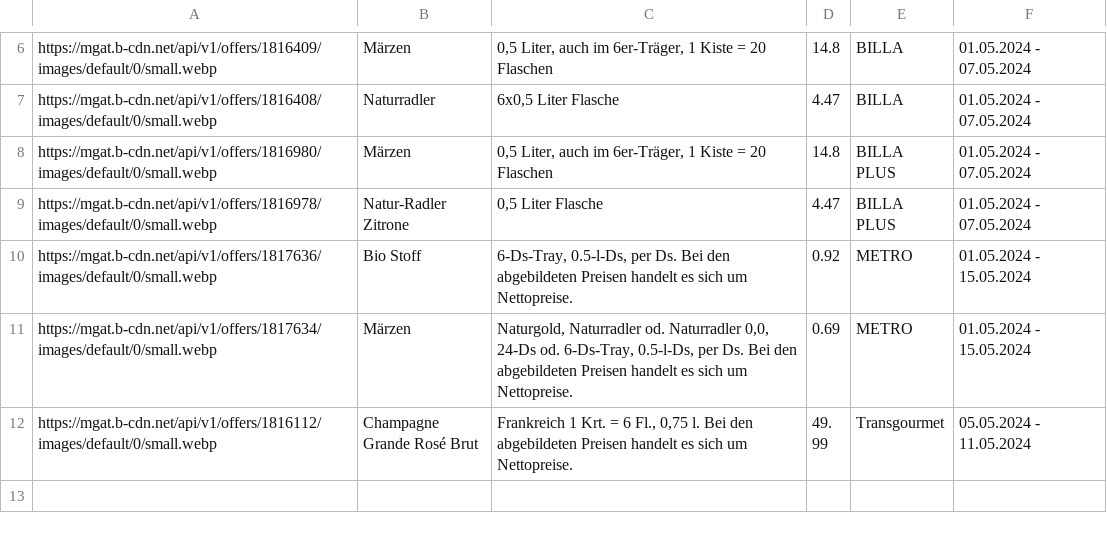
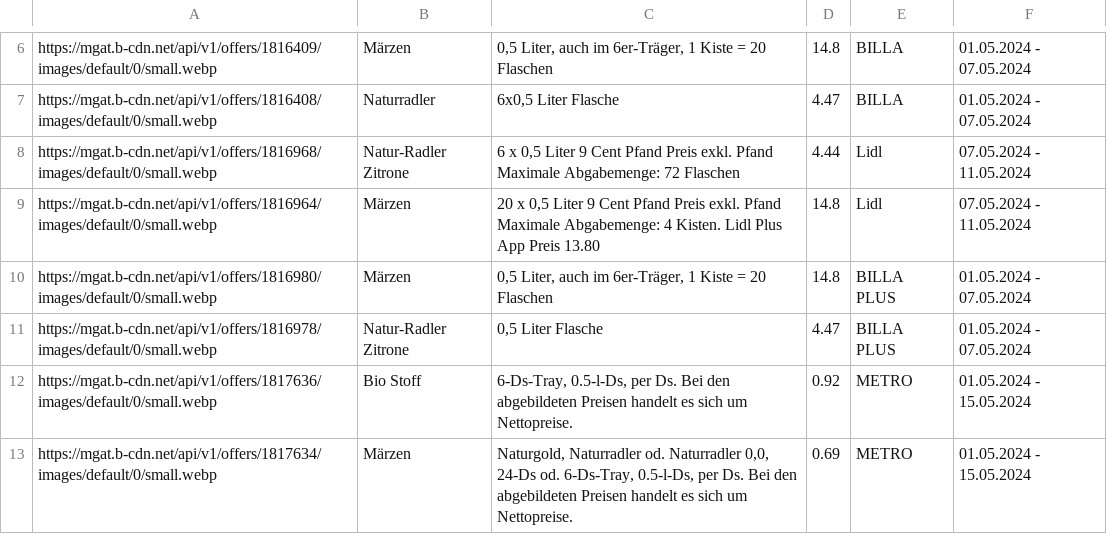
Before and after one commit to muerzi/muerzi.github.io, a CSV file: goesser_offers.csv, drawn as a sheet; only a part is shown, gaps mark what is left out; the shorter side is filled out with more unchanged rows.

Commit message:
Updating goesser_offers.csv

```diff
--- a/goesser_offers.csv
+++ b/goesser_offers.csv
@@ -7,2 +7,4 @@ https://mgat.b-cdn.net/api/v1/offers/1816409/images/default/0/small.webp,Märzen
 https://mgat.b-cdn.net/api/v1/offers/1816408/images/default/0/small.webp,Naturradler,"6x0,5 Liter Flasche",4.47,BILLA,01.05.2024 - 07.05.2024
+https://mgat.b-cdn.net/api/v1/offers/1816968/images/default/0/small.webp,Natur-Radler Zitrone,"6 x 0,5 Liter 9 Cent Pfand Preis exkl. Pfand Maximale Abgabemenge: 72 Flaschen",4.44,Lidl,07.05.2024 - 11.05.2024
+https://mgat.b-cdn.net/api/v1/offers/1816964/images/default/0/small.webp,Märzen,"20 x 0,5 Liter 9 Cent Pfand Preis exkl. Pfand Maximale Abgabemenge: 4 Kisten. Lidl Plus App Preis 13.80",14.8,Lidl,07.05.2024 - 11.05.2024
 https://mgat.b-cdn.net/api/v1/offers/1816980/images/default/0/small.webp,Märzen,"0,5 Liter, auch im 6er-Träger, 1 Kiste = 20 Flaschen",14.8,BILLA PLUS,01.05.2024 - 07.05.2024
```
